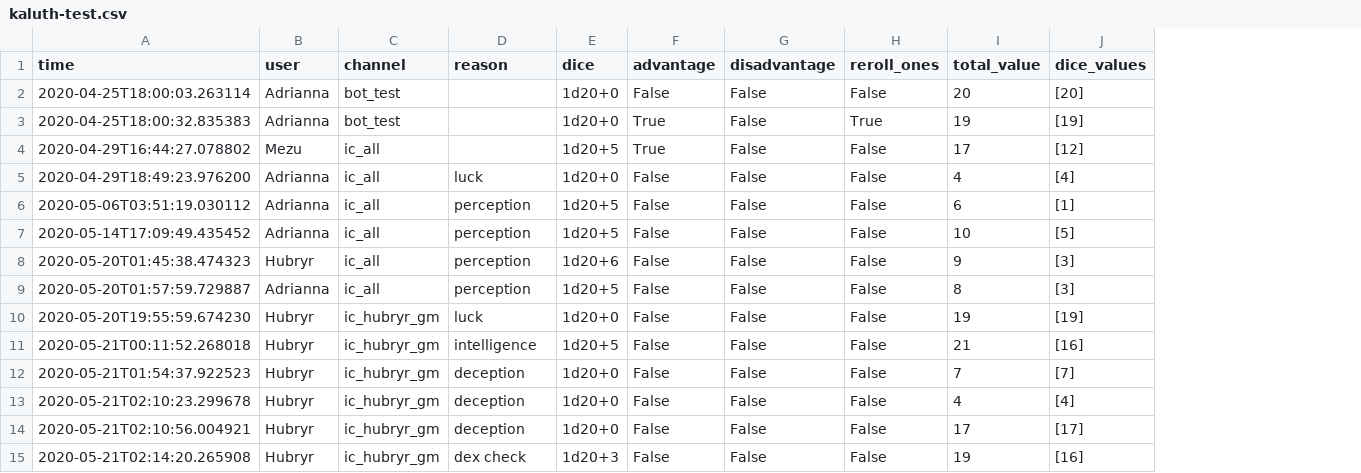
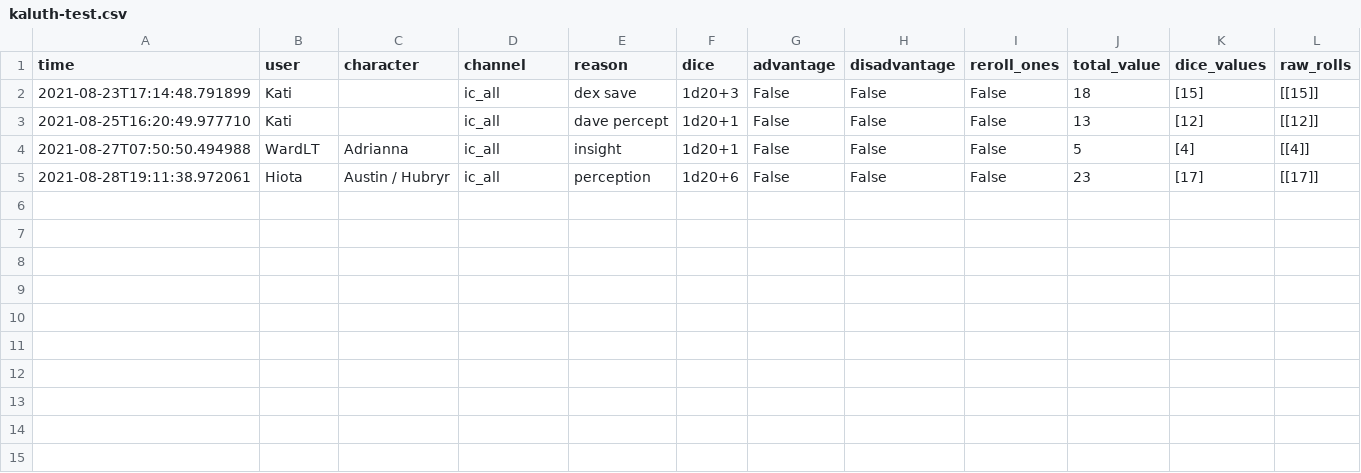
Before and after one commit to WardLT/play-by-post-helper, a CSV file: dice-logs/kaluth-test.csv, drawn as a sheet; only a part is shown; removed rows and columns are numbered as before the commit, all else as after; the diff covers the shown part only; the diff names each change by its address in the sheet, - before the commit and + after, or states it on an @@ line.

Commit message:
New format for dice logs

```diff
--- a/dice-logs/kaluth-test.csv
+++ b/dice-logs/kaluth-test.csv
+column C (character), rows 4-5: Adrianna | Austin / Hubryr
+column L (raw_rolls), rows 2-5: [[15]] | [[12]] | [[4]] | [[17]]
-row 2: 2020-04-25T18:00:03.263114 | Adrianna | bot_test |  | 1d20+0 | False | False | False | 20 | [20]
-row 3: 2020-04-25T18:00:32.835383 | Adrianna | bot_test |  | 1d20+0 | True | False | True | 19 | [19]
-row 4: 2020-04-29T16:44:27.078802 | Mezu | ic_all |  | 1d20+5 | True | False | False | 17 | [12]
-A2 (time): 2020-04-29T18:49:23.976200
+A2 (time): 2021-08-23T17:14:48.791899
-B2:B3 (user): Adrianna
+B2:B3 (user): Kati
-E2 (reason): luck
+E2 (reason): dex save
-F2 (dice): 1d20+0
+F2 (dice): 1d20+3
-J2 (total_value): 4
+J2 (total_value): 18
-K2 (dice_values): [4]
+K2 (dice_values): [15]
-A3 (time): 2020-05-06T03:51:19.030112
+A3 (time): 2021-08-25T16:20:49.977710
-E3 (reason): perception
+E3 (reason): dave percept
-F3:F4 (dice): 1d20+5
+F3:F4 (dice): 1d20+1
-J3 (total_value): 6
+J3 (total_value): 13
-K3 (dice_values): [1]
+K3 (dice_values): [12]
-A4 (time): 2020-05-14T17:09:49.435452
+A4 (time): 2021-08-27T07:50:50.494988
-B4 (user): Adrianna
+B4 (user): WardLT
-E4 (reason): perception
+E4 (reason): insight
-J4 (total_value): 10
+J4 (total_value): 5
-K4 (dice_values): [5]
+K4 (dice_values): [4]
-A5 (time): 2020-05-20T01:45:38.474323
+A5 (time): 2021-08-28T19:11:38.972061
-B5 (user): Hubryr
+B5 (user): Hiota
-J5 (total_value): 9
+J5 (total_value): 23
-K5 (dice_values): [3]
+K5 (dice_values): [17]
-row 9: 2020-05-20T01:57:59.729887 | Adrianna | ic_all | perception | 1d20+5 | False | False | False | 8 | [3]
-row 10: 2020-05-20T19:55:59.674230 | Hubryr | ic_hubryr_gm | luck | 1d20+0 | False | False | False | 19 | [19]
-row 11: 2020-05-21T00:11:52.268018 | Hubryr | ic_hubryr_gm | intelligence | 1d20+5 | False | False | False | 21 | [16]
-row 12: 2020-05-21T01:54:37.922523 | Hubryr | ic_hubryr_gm | deception | 1d20+0 | False | False | False | 7 | [7]
-row 13: 2020-05-21T02:10:23.299678 | Hubryr | ic_hubryr_gm | deception | 1d20+0 | False | False | False | 4 | [4]
-row 14: 2020-05-21T02:10:56.004921 | Hubryr | ic_hubryr_gm | deception | 1d20+0 | False | False | False | 17 | [17]
-row 15: 2020-05-21T02:14:20.265908 | Hubryr | ic_hubryr_gm | dex check | 1d20+3 | False | False | False | 19 | [16]
```
Also changed, not shown: 6 removed rows elsewhere in this file.
